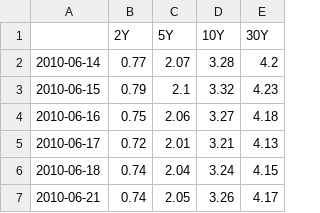
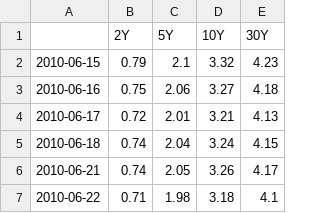
Before and after one commit to DataVizHonduran/boquin.github.io, a CSV file: reports/treasury-cta-signals/yields.csv, drawn as a sheet; only a part is shown; the shorter side is filled out with more unchanged rows; the diff names each change by its address in the sheet, - before the commit and + after, or states it on an @@ line.

```diff
--- a/reports/treasury-cta-signals/yields.csv
+++ b/reports/treasury-cta-signals/yields.csv
-row 2: 2010-06-14 | 0.77 | 2.07 | 3.28 | 4.2
```
Also changed, not shown: reports/treasury-cta-signals/positions_fast.csv, reports/treasury-cta-signals/positions_slow.csv, 11 other files.
